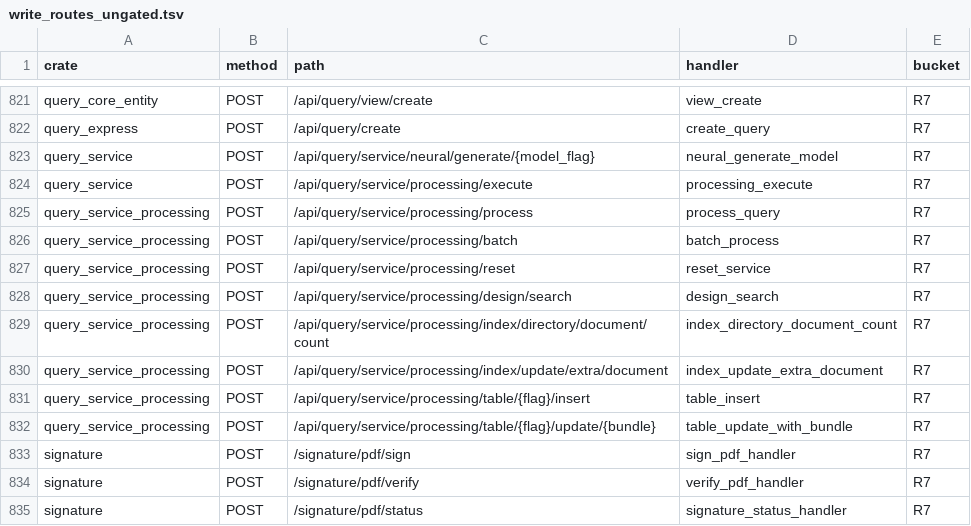
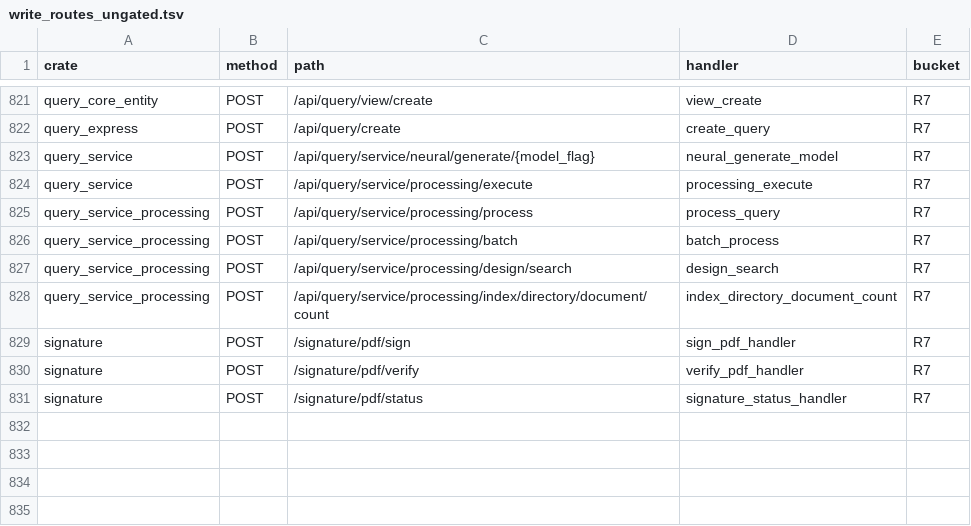
Before and after one commit to annsshadow/fakeToys, a TSV file: oa4rust/backend/docs/audits/artifacts/write_routes_ungated.tsv, drawn as a sheet; only a part is shown, gaps mark what is left out.

Commit message:
第五十二批：query_service_processing 写面 4 把收 admin 门（R7 820→816）
- reset_service / index_update_extra_document / table_insert / table_update_with_bundle
  全部按「无归属系统数据写=管理员档」收门：session: Option<Extension<Session>>
  + 401 + u2::require_admin(pub(crate)) 非管理员 403，门在 pool.get() 前
- 顺带修第十八批共享测试库造数幂等（DELETE BY unique_id+INSERT 撞
  auth_person_pkey → upsert 自愈合，并发不互撞），5 把 u2_contract 复绿
- 离线臂 b52_r7_writes_reject_without_session + b52_r7_writes_non_admin_forbidden
  （27 passed / 0 failed）
- 尺子：R7 820→816、含写 129→125、ungated −4；EXIT 0、缺口 0

```diff
--- a/oa4rust/backend/docs/audits/artifacts/write_routes_ungated.tsv
+++ b/oa4rust/backend/docs/audits/artifacts/write_routes_ungated.tsv
@@ -826,8 +826,4 @@ query_service_processing	POST	/api/query/service/processing/process	process_quer
 query_service_processing	POST	/api/query/service/processing/batch	batch_process	R7
-query_service_processing	POST	/api/query/service/processing/reset	reset_service	R7
 query_service_processing	POST	/api/query/service/processing/design/search	design_search	R7
 query_service_processing	POST	/api/query/service/processing/index/directory/document/count	index_directory_document_count	R7
-query_service_processing	POST	/api/query/service/processing/index/update/extra/document	index_update_extra_document	R7
-query_service_processing	POST	/api/query/service/processing/table/{flag}/insert	table_insert	R7
-query_service_processing	POST	/api/query/service/processing/table/{flag}/update/{bundle}	table_update_with_bundle	R7
 signature	POST	/signature/pdf/sign	sign_pdf_handler	R7
```
Also changed, not shown: oa4rust/backend/docs/audits/artifacts/write_routes_matrix.tsv, 5 other files.
